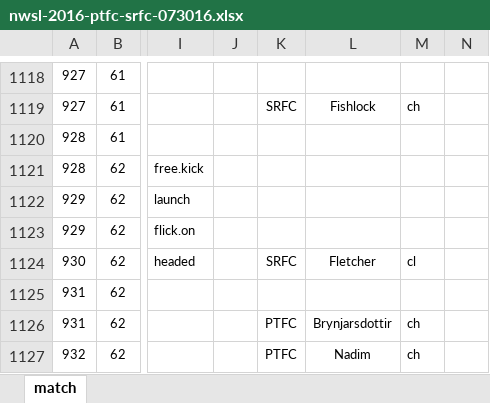
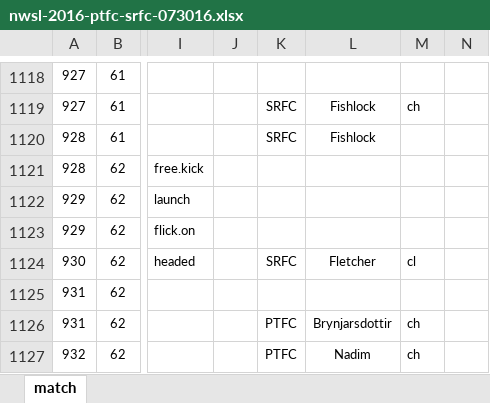
Before and after one commit to alfredomartinezjr/wosostats, an Excel workbook: source/excel/nwsl-2016/nwsl-2016-ptfc-srfc-073016.xlsx, sheet match, drawn as a sheet; only a part is shown, gaps mark what is left out; values as stored, in another font and other column widths than the file's, no borders; the diff names each change by its address in the sheet, - before the commit and + after, or states it on an @@ line.

```diff
--- a/source/excel/nwsl-2016/nwsl-2016-ptfc-srfc-073016.xlsx (sheet match)
+++ b/source/excel/nwsl-2016/nwsl-2016-ptfc-srfc-073016.xlsx (sheet match)
-K1120: (empty)
+K1120: SRFC
-L1120: (empty)
+L1120: Fishlock
```
Also changed, not shown: source/excel/nwsl-2016/nwsl-2016-ptfc-orl-041716.xlsx, source/excel/nwsl-2016/nwsl-2016-ptfc-sbfc-070216.xlsx, 4 other files.
